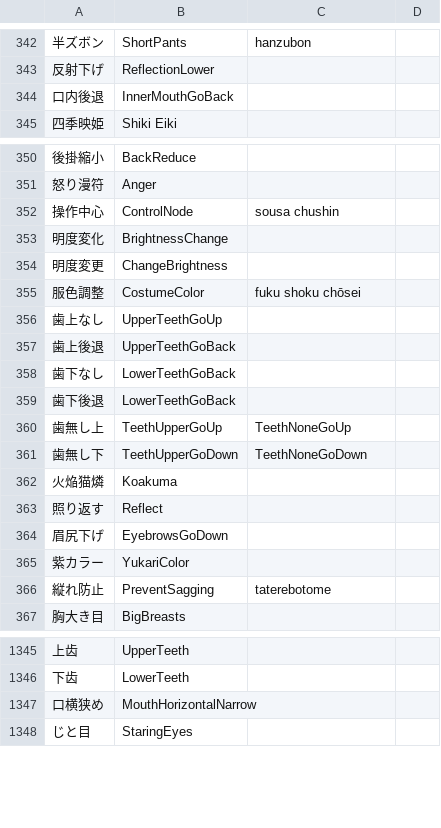
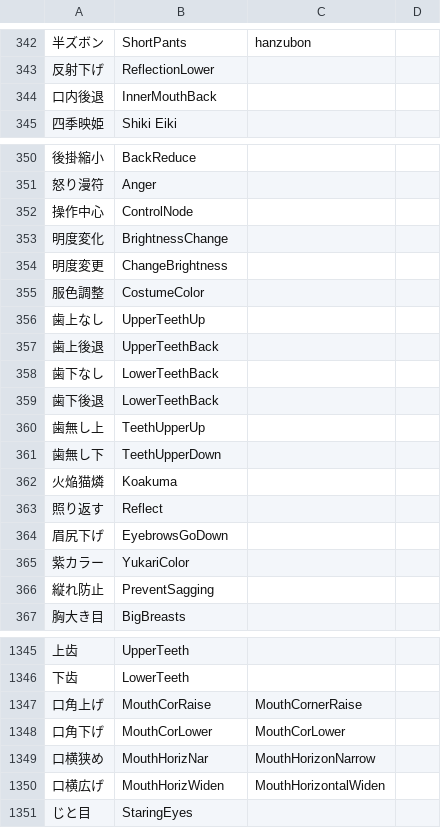
Before and after one commit to BurningLotusBL/mmd_tools_translation, a CSV file: translations.csv, drawn as a sheet; only a part is shown, gaps mark what is left out; addresses are those after the commit; the diff names each change by its address in the sheet, - before the commit and + after, or states it on an @@ line.

Commit message:
Update translations.csv
due to .vmd nama length limitations(string length is restricted to 15),restrict translated names not to exceed 15.

```diff
--- a/translations.csv
+++ b/translations.csv
-B344: InnerMouthGoBack
+B344: InnerMouthBack
-C352: sousa chushin
+C352: (empty)
-C355: fuku shoku chōsei
+C355: (empty)
-B356: UpperTeethGoUp
+B356: UpperTeethUp
-B357: UpperTeethGoBack
+B357: UpperTeethBack
-B358:B359: LowerTeethGoBack
+B358:B359: LowerTeethBack
-B360: TeethUpperGoUp
+B360: TeethUpperUp
-C360: TeethNoneGoUp
+C360: (empty)
-B361: TeethUpperGoDown
+B361: TeethUpperDown
-C361: TeethNoneGoDown
+C361: (empty)
-C366: taterebotome
+C366: (empty)
+row 1347: 口角上げ | MouthCorRaise | MouthCornerRaise
+row 1348: 口角下げ | MouthCorLower | MouthCorLower
-B1349: MouthHorizontalNarrow
+B1349: MouthHorizNar
-C1349: (empty)
+C1349: MouthHorizonNarrow
+row 1350: 口横広げ | MouthHorizWiden | MouthHorizontalWiden
```
